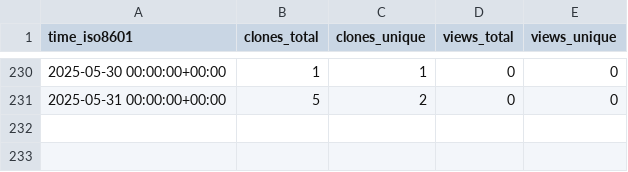
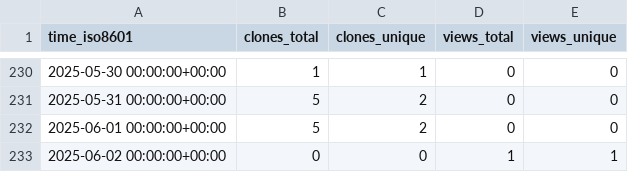
Before and after one commit to cschu/metaphlow, a CSV file: cschu/metaphlow/ghrs-data/views_clones_aggregate.csv, drawn as a sheet; only a part is shown, gaps mark what is left out; the diff names each change by its address in the sheet, - before the commit and + after, or states it on an @@ line.

```diff
--- a/cschu/metaphlow/ghrs-data/views_clones_aggregate.csv
+++ b/cschu/metaphlow/ghrs-data/views_clones_aggregate.csv
+row 232: 2025-06-01 00:00:00+00:00 | 5 | 2 | 0 | 0
+row 233: 2025-06-02 00:00:00+00:00 | 0 | 0 | 1 | 1
```
Also changed, not shown: 1 other file.
